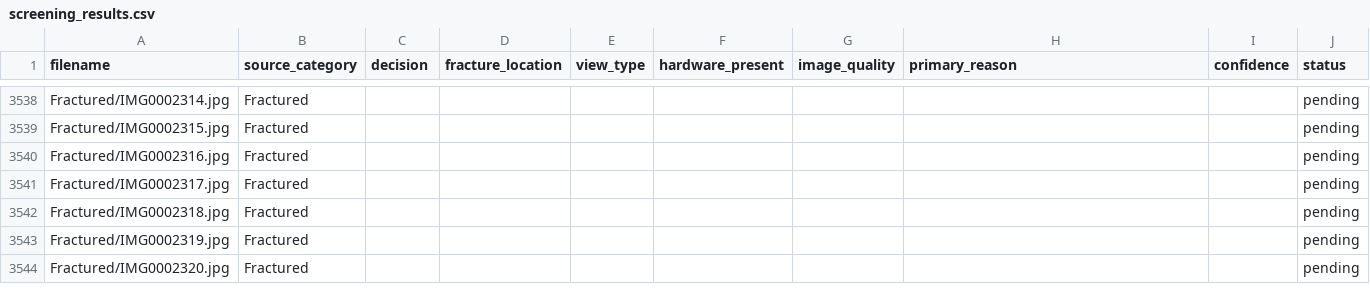
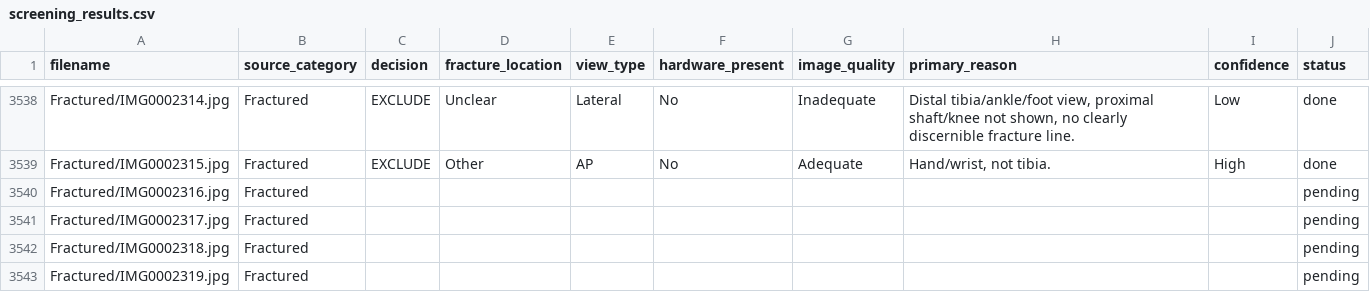
Before and after one commit to ddpapers23-droid/Ortho-AI-Paper, a CSV file: screening_results.csv, drawn as a sheet; only a part is shown, gaps mark what is left out; the shorter side is filled out with more unchanged rows; the diff covers the shown part only; the diff names each change by its address in the sheet, - before the commit and + after, or states it on an @@ line.

```diff
--- a/screening_results.csv
+++ b/screening_results.csv
-C3538:C3539 (decision): (empty)
+C3538:C3539 (decision): EXCLUDE
-D3538 (fracture_location): (empty)
+D3538 (fracture_location): Unclear
-E3538 (view_type): (empty)
+E3538 (view_type): Lateral
-F3538:F3539 (hardware_present): (empty)
+F3538:F3539 (hardware_present): No
-G3538 (image_quality): (empty)
+G3538 (image_quality): Inadequate
-H3538 (primary_reason): (empty)
+H3538 (primary_reason): Distal tibia/ankle/foot view, proximal shaft/knee not shown, no clearly discernible fracture line.
-I3538 (confidence): (empty)
+I3538 (confidence): Low
-J3538:J3539 (status): pending
+J3538:J3539 (status): done
-D3539 (fracture_location): (empty)
+D3539 (fracture_location): Other
-E3539 (view_type): (empty)
+E3539 (view_type): AP
-G3539 (image_quality): (empty)
+G3539 (image_quality): Adequate
-H3539 (primary_reason): (empty)
+H3539 (primary_reason): Hand/wrist, not tibia.
-I3539 (confidence): (empty)
+I3539 (confidence): High
```
Also changed, not shown: 48 edited cells elsewhere in this file.
